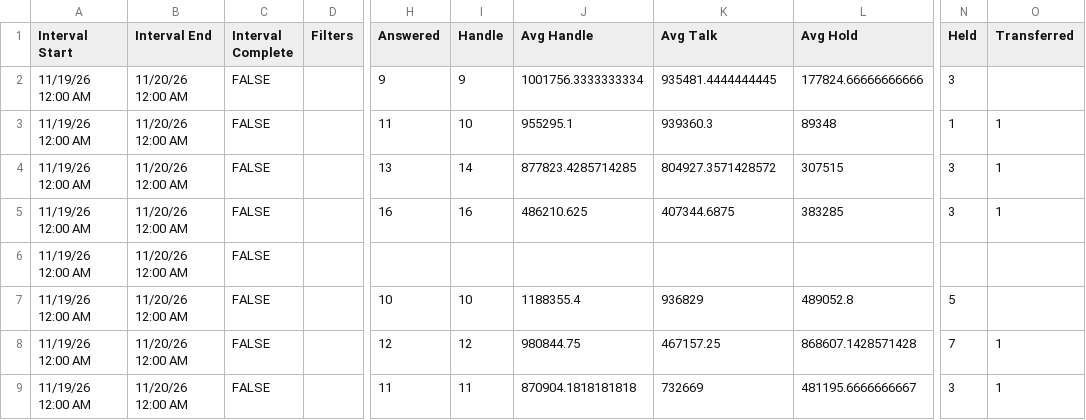
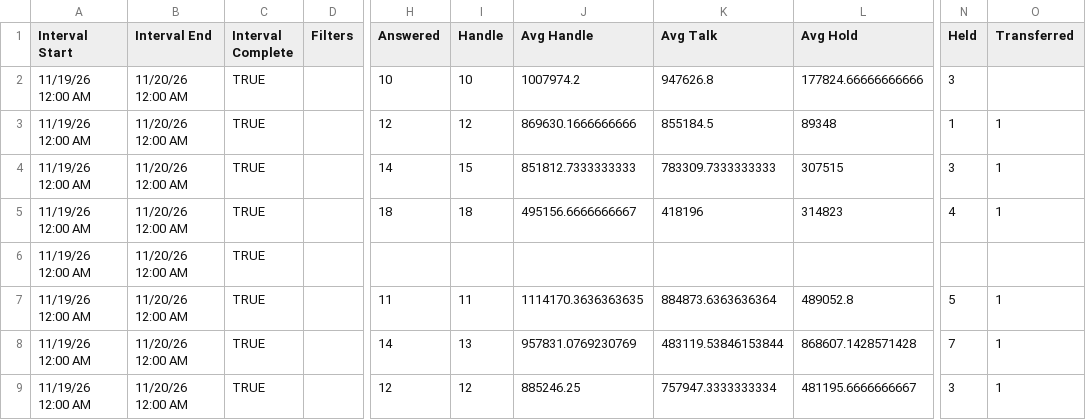
Before and after one commit to Gisikiru/genesys-aht-dashboard, a CSV file: data/2026/nov/2026-11-19.csv, drawn as a sheet; only a part is shown, gaps mark what is left out; the diff covers the shown part only; the diff names each change by its address in the sheet, - before the commit and + after, or states it on an @@ line.

```diff
--- a/data/2026/nov/2026-11-19.csv
+++ b/data/2026/nov/2026-11-19.csv
-C2:C9 (Interval Complete): FALSE
+C2:C9 (Interval Complete): TRUE
-H2 (Answered): 9
+H2 (Answered): 10
-I2 (Handle): 9
+I2 (Handle): 10
-J2 (Avg Handle): 1001756.3333333334
+J2 (Avg Handle): 1007974.2
-K2 (Avg Talk): 935481.4444444445
+K2 (Avg Talk): 947626.8
-H3 (Answered): 11
+H3 (Answered): 12
-I3 (Handle): 10
+I3 (Handle): 12
-J3 (Avg Handle): 955295.1
+J3 (Avg Handle): 869630.1666666666
-K3 (Avg Talk): 939360.3
+K3 (Avg Talk): 855184.5
-H4 (Answered): 13
+H4 (Answered): 14
-I4 (Handle): 14
+I4 (Handle): 15
-J4 (Avg Handle): 877823.4285714285
+J4 (Avg Handle): 851812.7333333333
-K4 (Avg Talk): 804927.3571428572
+K4 (Avg Talk): 783309.7333333333
-H5 (Answered): 16
+H5 (Answered): 18
-I5 (Handle): 16
+I5 (Handle): 18
-J5 (Avg Handle): 486210.625
+J5 (Avg Handle): 495156.6666666667
-K5 (Avg Talk): 407344.6875
+K5 (Avg Talk): 418196
-L5 (Avg Hold): 383285
+L5 (Avg Hold): 314823
-N5 (Held): 3
+N5 (Held): 4
-H7 (Answered): 10
+H7 (Answered): 11
-I7 (Handle): 10
+I7 (Handle): 11
-J7 (Avg Handle): 1188355.4
+J7 (Avg Handle): 1114170.3636363635
-K7 (Avg Talk): 936829
+K7 (Avg Talk): 884873.6363636364
-O7 (Transferred): (empty)
+O7 (Transferred): 1
-H8 (Answered): 12
+H8 (Answered): 14
-I8 (Handle): 12
+I8 (Handle): 13
-J8 (Avg Handle): 980844.75
+J8 (Avg Handle): 957831.0769230769
-K8 (Avg Talk): 467157.25
+K8 (Avg Talk): 483119.53846153844
-H9 (Answered): 11
+H9 (Answered): 12
-I9 (Handle): 11
+I9 (Handle): 12
-J9 (Avg Handle): 870904.1818181818
+J9 (Avg Handle): 885246.25
-K9 (Avg Talk): 732669
+K9 (Avg Talk): 757947.3333333334
```
Also changed, not shown: 24 edited cells elsewhere in this file, 1 other file.
